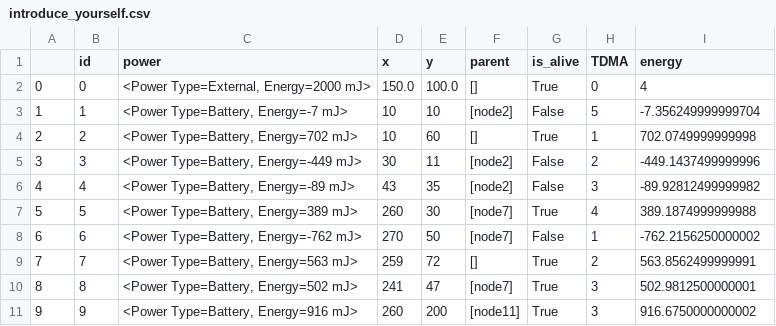
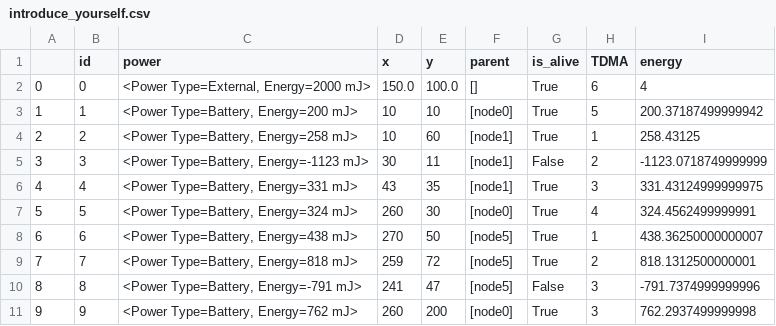
Before and after one commit to amirinia/pynet2, a CSV file: report/introduce_yourself.csv, drawn as a sheet; only a part is shown; the diff covers the shown part only.

```diff
--- a/report/introduce_yourself.csv
+++ b/report/introduce_yourself.csv
@@ -1,11 +1,11 @@
 ,id,power,x,y,parent,is_alive,TDMA,energy
-0,0,"<Power Type=External, Energy=2000 mJ>",150.0,100.0,[],True,0,4
-1,1,"<Power Type=Battery, Energy=-7 mJ>",10,10,[node2],False,5,-7.356249999999704
-2,2,"<Power Type=Battery, Energy=702 mJ>",10,60,[],True,1,702.0749999999998
-3,3,"<Power Type=Battery, Energy=-449 mJ>",30,11,[node2],False,2,-449.1437499999996
-4,4,"<Power Type=Battery, Energy=-89 mJ>",43,35,[node2],False,3,-89.92812499999982
-5,5,"<Power Type=Battery, Energy=389 mJ>",260,30,[node7],True,4,389.1874999999988
-6,6,"<Power Type=Battery, Energy=-762 mJ>",270,50,[node7],False,1,-762.2156250000002
-7,7,"<Power Type=Battery, Energy=563 mJ>",259,72,[],True,2,563.8562499999991
-8,8,"<Power Type=Battery, Energy=502 mJ>",241,47,[node7],True,3,502.9812500000001
-9,9,"<Power Type=Battery, Energy=916 mJ>",260,200,[node11],True,3,916.6750000000002
+0,0,"<Power Type=External, Energy=2000 mJ>",150.0,100.0,[],True,6,4
+1,1,"<Power Type=Battery, Energy=200 mJ>",10,10,[node0],True,5,200.37187499999942
+2,2,"<Power Type=Battery, Energy=258 mJ>",10,60,[node1],True,1,258.43125
+3,3,"<Power Type=Battery, Energy=-1123 mJ>",30,11,[node1],False,2,-1123.0718749999999
+4,4,"<Power Type=Battery, Energy=331 mJ>",43,35,[node1],True,3,331.43124999999975
+5,5,"<Power Type=Battery, Energy=324 mJ>",260,30,[node0],True,4,324.4562499999991
+6,6,"<Power Type=Battery, Energy=438 mJ>",270,50,[node5],True,1,438.36250000000007
+7,7,"<Power Type=Battery, Energy=818 mJ>",259,72,[node5],True,2,818.1312500000001
+8,8,"<Power Type=Battery, Energy=-791 mJ>",241,47,[node5],False,3,-791.7374999999996
+9,9,"<Power Type=Battery, Energy=762 mJ>",260,200,[node0],True,3,762.2937499999998
```
Also changed, not shown: 46 edited cells elsewhere in this file, report/packet.csv, 11 other files.
